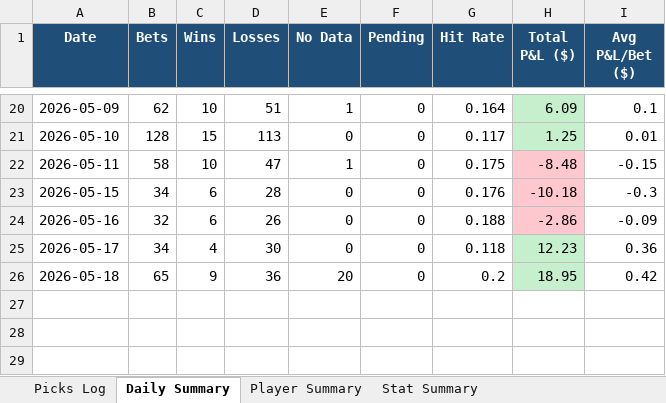
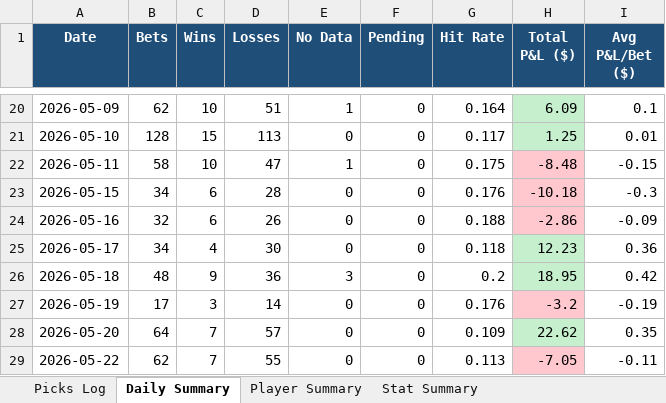
Before and after one commit to aaronwadhwa12/kalshi, an Excel workbook: results/picks_report.xlsx, sheet Daily Summary, drawn as a sheet; only a part is shown, gaps mark what is left out; values as stored, in another font and other column widths than the file's, no borders; the diff names each change by its address in the sheet, - before the commit and + after, or states it on an @@ line.

```diff
--- a/results/picks_report.xlsx (sheet Daily Summary)
+++ b/results/picks_report.xlsx (sheet Daily Summary)
-B26 (Bets): 65
+B26 (Bets): 48
-E26 (No Data): 20
+E26 (No Data): 3
+row 27: 2026-05-19 | 17 | 3 | 14 | 0 | 0 | 0.176 | -3.2 | -0.19
+row 28: 2026-05-20 | 64 | 7 | 57 | 0 | 0 | 0.109 | 22.62 | 0.35
+row 29: 2026-05-22 | 62 | 7 | 55 | 0 | 0 | 0.113 | -7.05 | -0.11
```
Also changed, not shown: sheet Picks Log, sheet Player Summary, sheet Stat Summary, 2 other files.
